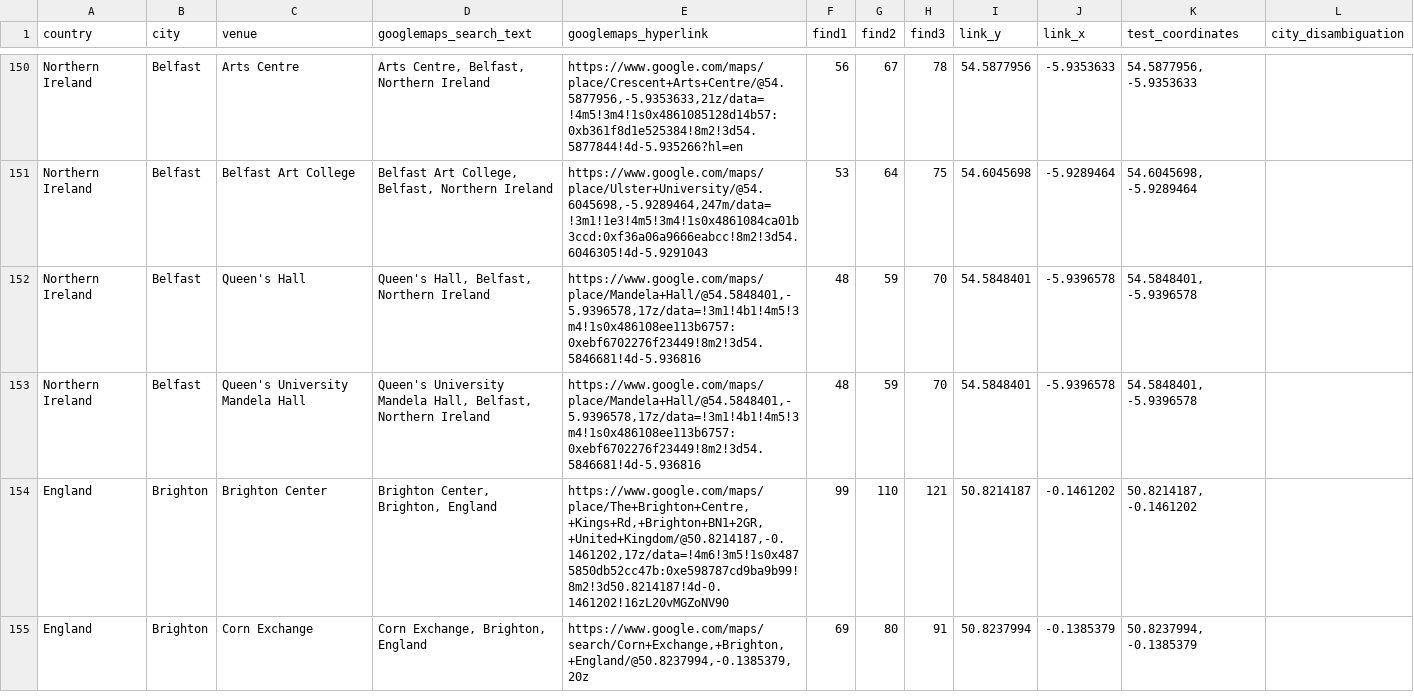
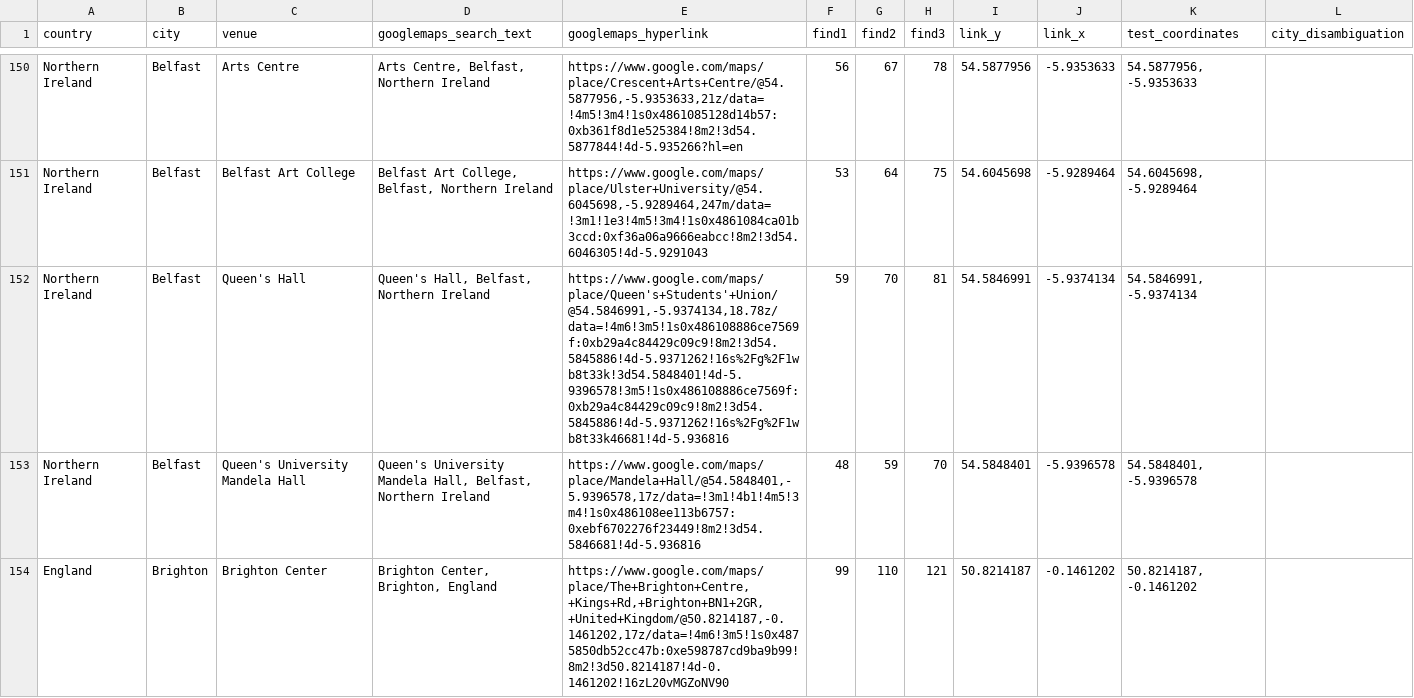
Before and after one commit to alexmitrani/Repeatr, a CSV file: inst/extdata/fls_venue_geocoding.csv, drawn as a sheet; only a part is shown, gaps mark what is left out; the shorter side is filled out with more unchanged rows; the diff names each change by its address in the sheet, - before the commit and + after, or states it on an @@ line.

```diff
--- a/inst/extdata/fls_venue_geocoding.csv
+++ b/inst/extdata/fls_venue_geocoding.csv
-E152 (googlemaps_hyperlink): https://www.google.com/maps/place/Mandela+Hall/@54.5848401,-5.9396578,17z/data=!3m1!4b1!4m5!3m4!1s0x486108ee113b6757:0xebf6702276f23449!8m2!3d54.5846681!4d-5.936816
+E152 (googlemaps_hyperlink): https://www.google.com/maps/place/Queen's+Students'+Union/@54.5846991,-5.9374134,18.78z/data=!4m6!3m5!1s0x486108886ce7569f:0xb29a4c84429c09c9!8m2!3d54.5845886!4d-5.9371262!16s%2Fg%2F1wb8t33k!3d54.5848401!4d-5.9396578!3m5!1s0x486108886ce7569f:0xb29a4c84429c09c9!8m2!3d54.5845886!4d-5.9371262!16s%2Fg%2F1wb8t33k46681!4d-5.936816
-F152 (find1): 48
+F152 (find1): 59
-G152 (find2): 59
+G152 (find2): 70
-H152 (find3): 70
+H152 (find3): 81
-I152 (link_y): 54.5848401
+I152 (link_y): 54.5846991
-J152 (link_x): -5.9396578
+J152 (link_x): -5.9374134
-K152 (test_coordinates): 54.5848401, -5.9396578
+K152 (test_coordinates): 54.5846991, -5.9374134
```
Also changed, not shown: 3 other files.
